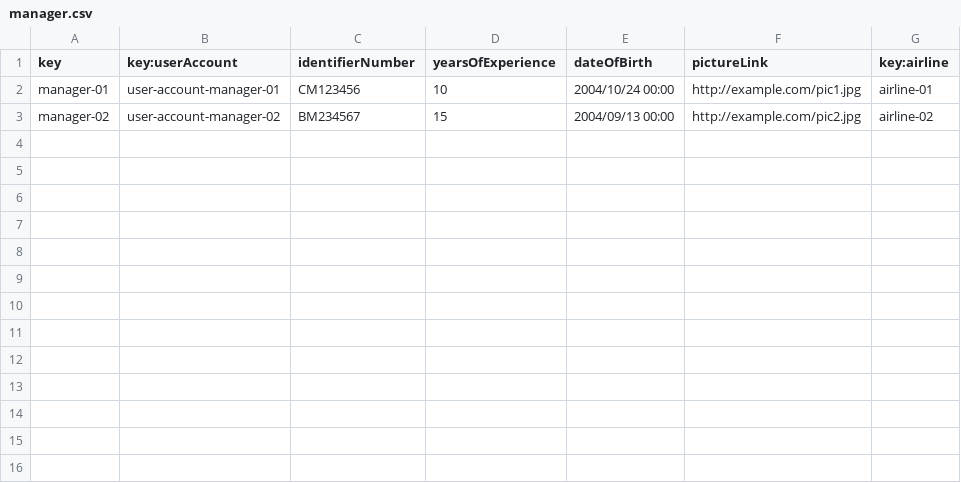
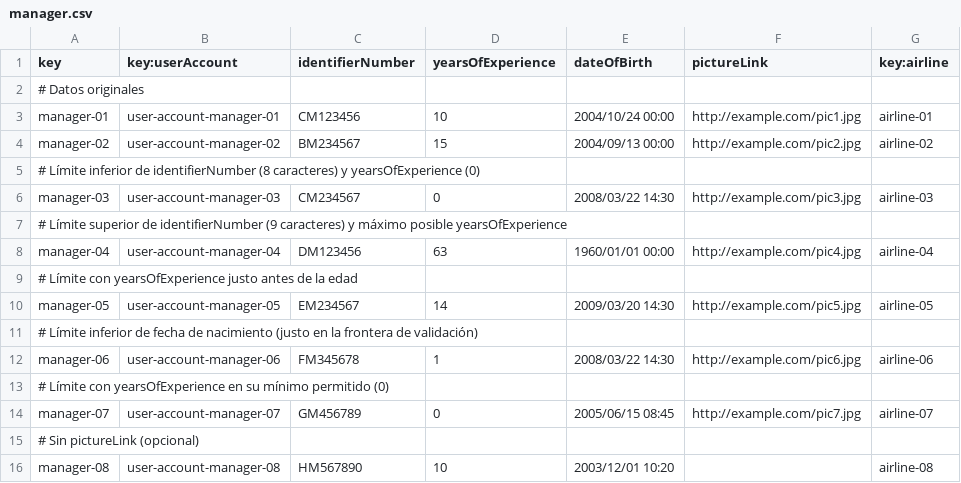
Before and after one commit to rubpergar/Acme-ANS-D02, a CSV file: src/main/resources/WEB-INF/data/sample/manager.csv, drawn as a sheet; the diff names each change by its address in the sheet, - before the commit and + after, or states it on an @@ line.

```diff
--- a/src/main/resources/WEB-INF/data/sample/manager.csv
+++ b/src/main/resources/WEB-INF/data/sample/manager.csv
+row 2: # Datos originales
+row 5: # Límite inferior de identifierNumber (8 caracteres) y yearsOfExperience (0)
+row 6: manager-03 | user-account-manager-03 | CM234567 | 0 | 2008/03/22 14:30 | http://example.com/pic3.jpg | airline-03
+row 7: # Límite superior de identifierNumber (9 caracteres) y máximo posible yearsOfExperience
+row 8: manager-04 | user-account-manager-04 | DM123456 | 63 | 1960/01/01 00:00 | http://example.com/pic4.jpg | airline-04
+row 9: # Límite con yearsOfExperience justo antes de la edad
+row 10: manager-05 | user-account-manager-05 | EM234567 | 14 | 2009/03/20 14:30 | http://example.com/pic5.jpg | airline-05
+row 11: # Límite inferior de fecha de nacimiento (justo en la frontera de validación)
+row 12: manager-06 | user-account-manager-06 | FM345678 | 1 | 2008/03/22 14:30 | http://example.com/pic6.jpg | airline-06
+row 13: # Límite con yearsOfExperience en su mínimo permitido (0)
+row 14: manager-07 | user-account-manager-07 | GM456789 | 0 | 2005/06/15 08:45 | http://example.com/pic7.jpg | airline-07
+row 15: # Sin pictureLink (opcional)
+row 16: manager-08 | user-account-manager-08 | HM567890 | 10 | 2003/12/01 10:20 |  | airline-08
```
Also changed, not shown: src/main/resources/WEB-INF/data/sample/leg.csv, src/main/resources/WEB-INF/data/sample/user-account.csv, 7 other files.
